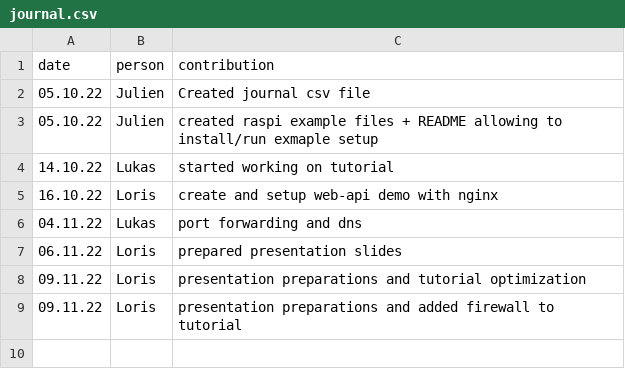
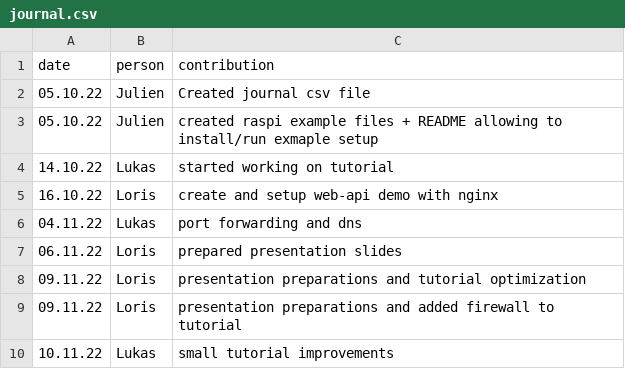
Before and after one commit to nembrinj/protofablab, a CSV file: topics/02_raspPI/journal.csv, drawn as a sheet; the diff names each change by its address in the sheet, - before the commit and + after, or states it on an @@ line.

Commit message:
group02 - small tutorial improvements

```diff
--- a/topics/02_raspPI/journal.csv
+++ b/topics/02_raspPI/journal.csv
+row 10: 10.11.22 | Lukas | small tutorial improvements
```
Also changed, not shown: 1 other file.
